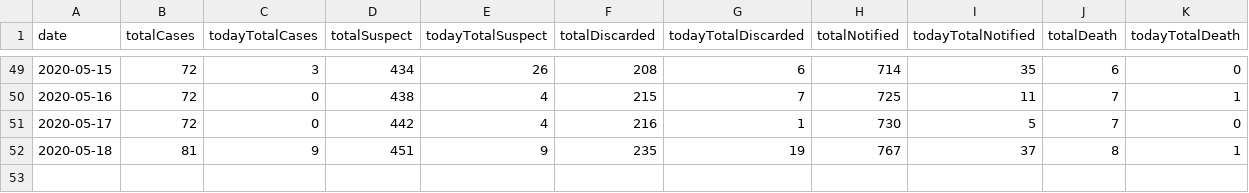
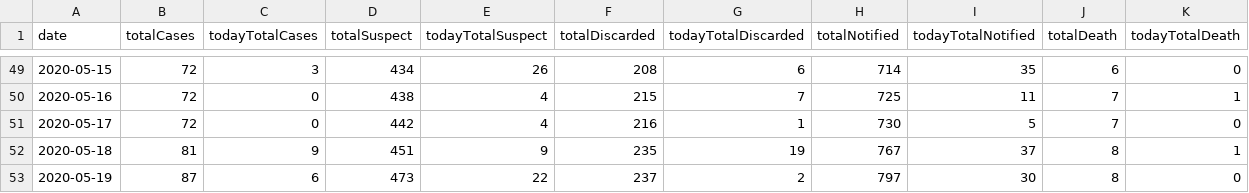
Before and after one commit to rafaeldefazio/csv-covid, a CSV file: dados.csv, drawn as a sheet; only a part is shown, gaps mark what is left out; the diff names each change by its address in the sheet, - before the commit and + after, or states it on an @@ line.

Commit message:
Update dados.csv

```diff
--- a/dados.csv
+++ b/dados.csv
+row 53: 2020-05-19 | 87 | 6 | 473 | 22 | 237 | 2 | 797 | 30 | 8 | 0
```
